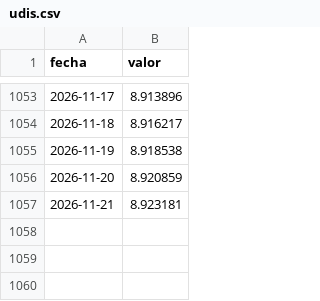
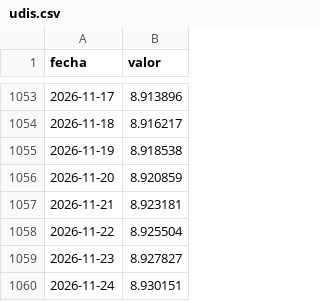
Before and after one commit to nanisadw3/banxico-datos, a CSV file: docs/data/udis.csv, drawn as a sheet; only a part is shown, gaps mark what is left out; the diff names each change by its address in the sheet, - before the commit and + after, or states it on an @@ line.

```diff
--- a/docs/data/udis.csv
+++ b/docs/data/udis.csv
+row 1058: 2026-11-22 | 8.925504
+row 1059: 2026-11-23 | 8.927827
+row 1060: 2026-11-24 | 8.930151
```
Also changed, not shown: docs/data/tasa_objetivo.csv, docs/data/tiie_182.csv, 10 other files.
